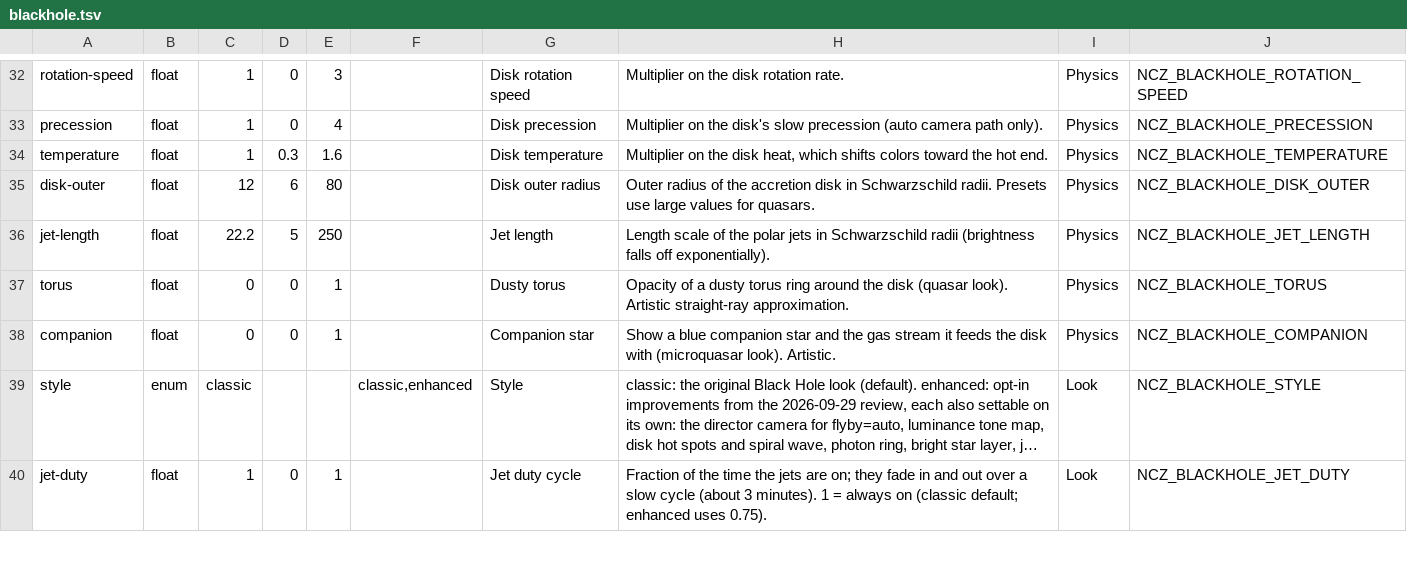
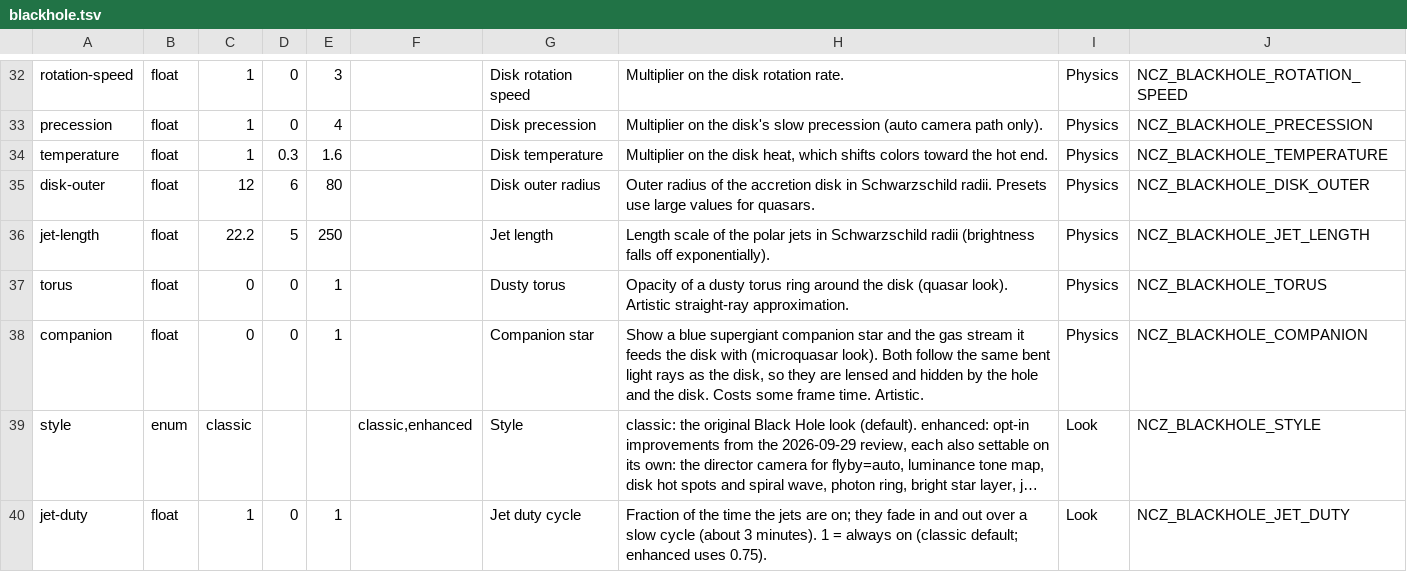
Before and after one commit to ncz-os/wayshade, a TSV file: assets/screensaver-chooser/options/blackhole.tsv, drawn as a sheet; only a part is shown, gaps mark what is left out; long unchanged cells end in …; the diff names each change by its address in the sheet, - before the commit and + after, or states it on an @@ line.

```diff
--- a/assets/screensaver-chooser/options/blackhole.tsv
+++ b/assets/screensaver-chooser/options/blackhole.tsv
-H38: …a blue companion star and the gas stream it feeds the disk with (microquasar look). Artistic.
+H38: …a blue supergiant companion star and the gas stream it feeds the disk with (microquasar look). Both follow the same bent light rays as the disk, so they are lensed and hidden by the hole and the disk. Costs some frame time. Artistic.
```
Also changed, not shown: assets/screensaver-chooser/presets.tsv, assets/screensaver-chooser/render-hints.tsv, 56 other files.
